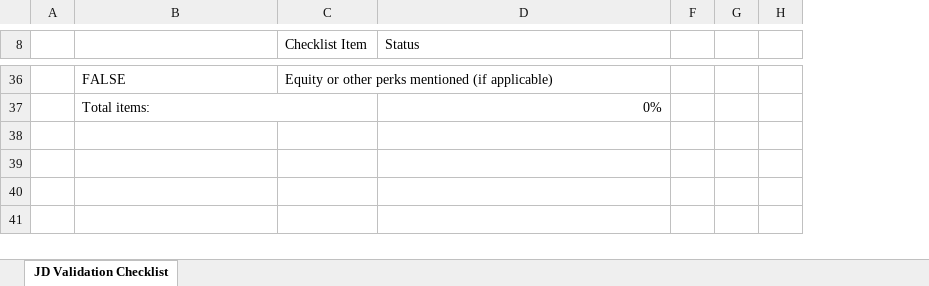
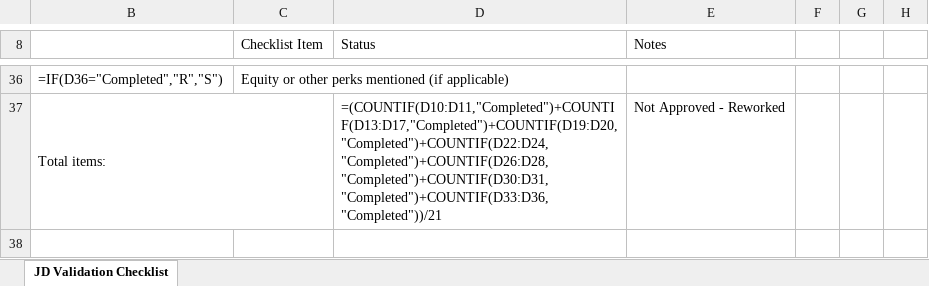
Before and after one commit to ralphnilssen/Ralph-Claude-Connector, an Excel workbook: skills/jd-rating/assets/JD-Rating-Template.xlsx, sheet JD Validation Checklist, drawn as a sheet; only a part is shown, gaps mark what is left out; values as stored, in another font and other column widths than the file's, no cell formats; formulas without a stored value are shown as written; charts and pictures and conditional formats not drawn; removed rows and columns are numbered as before the commit, all else as after; the diff covers the shown part only; the diff names each change by its address in the sheet, - before the commit and + after, or states it on an @@ line.

```diff
--- a/skills/jd-rating/assets/JD-Rating-Template.xlsx (sheet JD Validation Checklist)
+++ b/skills/jd-rating/assets/JD-Rating-Template.xlsx (sheet JD Validation Checklist)
@@ column A hidden, empty @@
@@ column E (Notes) unhidden, row 37: Not Approved - Reworked @@
-B36: FALSE
+B36: =IF(D36="Completed","R","S")
-D37 (Status): 0%
+D37 (Status): =(COUNTIF(D10:D11,"Completed")+COUNTIF(D13:D17,"Completed")+COUNTIF(D19:D20,"Completed")+COUNTIF(D22:D24,"Completed")+COUNTIF(D26:D28,"Completed")+COUNTIF(D30:D31,"Completed")+COUNTIF(D33:D36,"Completed"))/21
```
Also changed, not shown: 20 edited cells elsewhere in this sheet, cell formats, hidden cells, charts or pictures, 4 other files.
